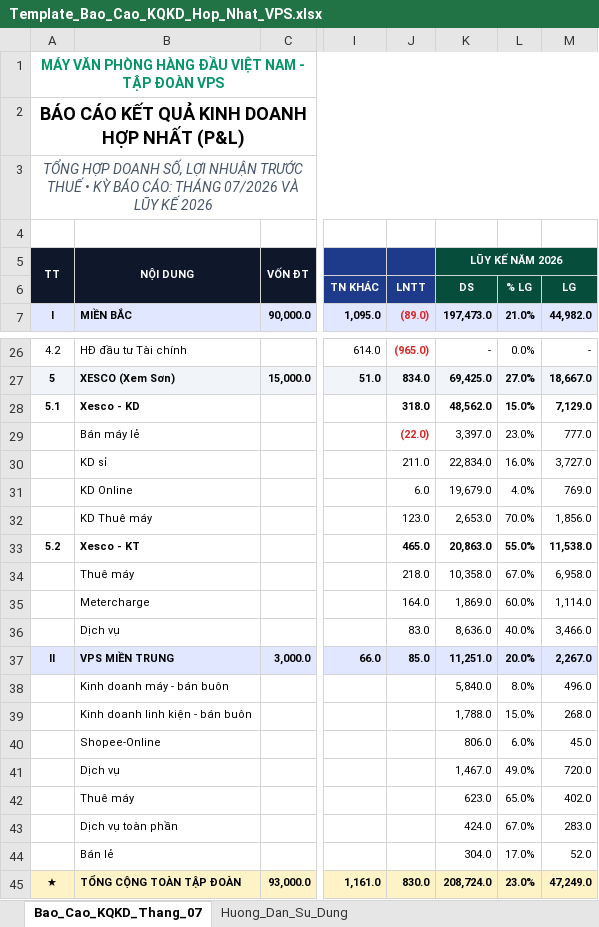
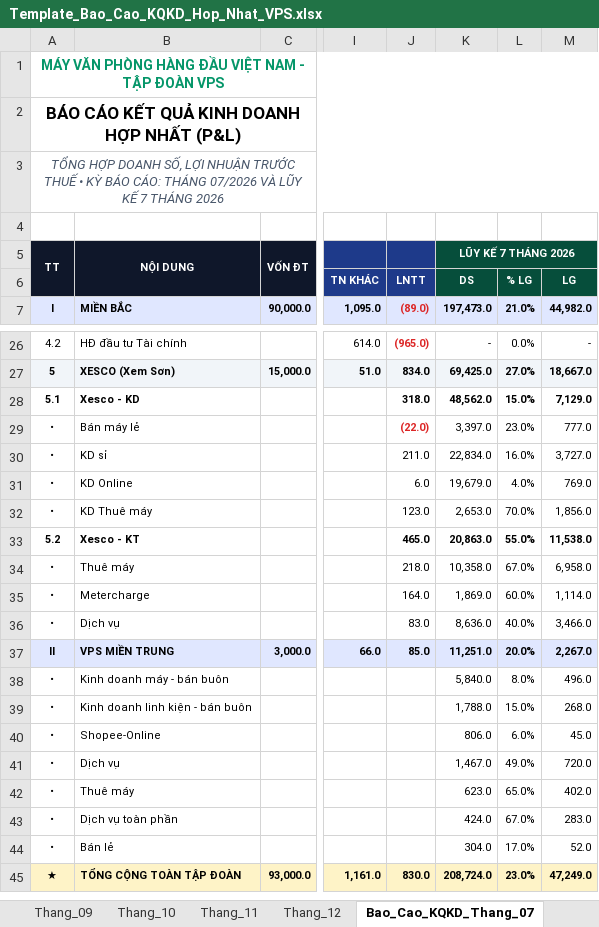
Before and after one commit to vanhaitech86-lab/vps-dashboard, an Excel workbook: Template_Bao_Cao_KQKD_Hop_Nhat_VPS.xlsx, sheet Bao_Cao_KQKD_Thang_07, drawn as a sheet; only a part is shown, gaps mark what is left out; values as stored, in another font and other column widths than the file's, no borders; the diff names each change by its address in the sheet, - before the commit and + after, or states it on an @@ line.

Commit message:
feat(kqkd): complete 12-month multi-tab template and batch sync support for months 1-12

```diff
--- a/Template_Bao_Cao_KQKD_Hop_Nhat_VPS.xlsx (sheet Bao_Cao_KQKD_Thang_07)
+++ b/Template_Bao_Cao_KQKD_Hop_Nhat_VPS.xlsx (sheet Bao_Cao_KQKD_Thang_07)
+sheet tab: Thang_09
+sheet tab: Thang_10
+sheet tab: Thang_11
+sheet tab: Thang_12
@@ A2:A3 text size: smaller @@
-A3: …LŨY KẾ 2026
+A3: …LŨY KẾ 7 THÁNG 2026
-K5: LŨY KẾ NĂM 2026
+K5: LŨY KẾ 7 THÁNG 2026
-A29:A32: (empty)
+A29:A32: •
-A34:A36: (empty)
+A34:A36: •
-A38:A44: (empty)
+A38:A44: •
```
Also changed, not shown: sheet Thang_01, other sheet tabs, 2 other files.
